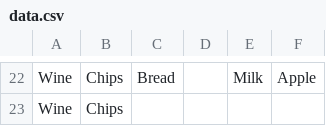
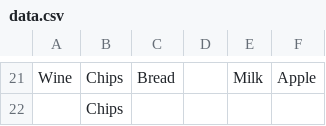
Before and after one commit to DungQuanPhung/Main, a CSV file: data.csv, drawn as a sheet; only a part is shown, gaps mark what is left out; addresses are those after the commit; the diff covers the shown part only; the diff names each change by its address in the sheet, - before the commit and + after, or states it on an @@ line.

```diff
--- a/data.csv
+++ b/data.csv
-A22: Wine
+A22: (empty)
```
Also changed, not shown: 10 added rows, 11 removed rows, 2 moved rows and 8 edited cells elsewhere in this file, 1 other file.
